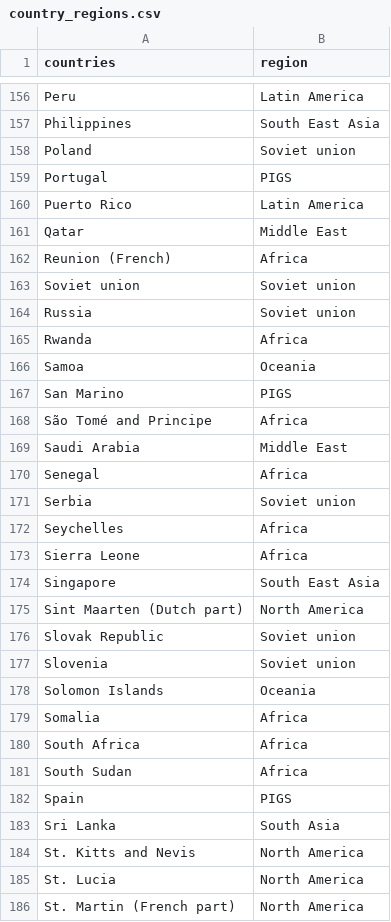
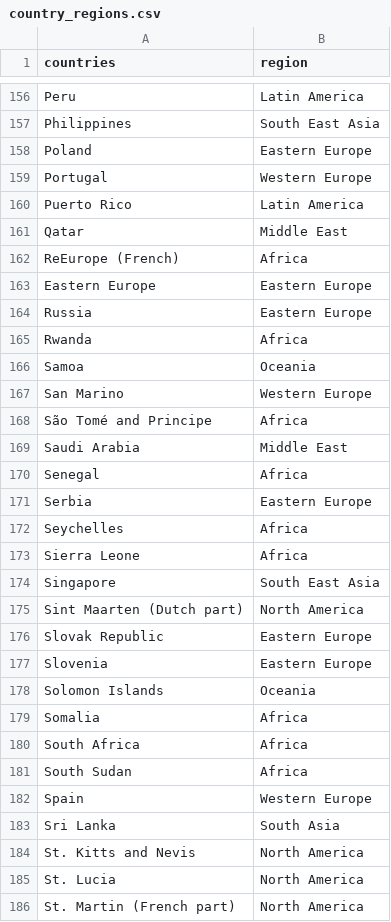
Before and after one commit to epfl-ada/ada-2022-project-abracadabra2022, a CSV file: data/country_regions.csv, drawn as a sheet; only a part is shown, gaps mark what is left out; the diff covers the shown part only.

```diff
--- a/data/country_regions.csv
+++ b/data/country_regions.csv
@@ -157,12 +157,12 @@ Peru,Latin America
 Philippines,South East Asia
-Poland,Soviet union
-Portugal,PIGS
+Poland,Eastern Europe
+Portugal,Western Europe
 Puerto Rico,Latin America
 Qatar,Middle East
-Reunion (French),Africa
-Soviet union,Soviet union
-Russia,Soviet union
+ReEurope (French),Africa
+Eastern Europe,Eastern Europe
+Russia,Eastern Europe
 Rwanda,Africa
 Samoa,Oceania
-San Marino,PIGS
+San Marino,Western Europe
 São Tomé and Principe,Africa
@@ -170,3 +170,3 @@ Saudi Arabia,Middle East
 Senegal,Africa
-Serbia,Soviet union
+Serbia,Eastern Europe
 Seychelles,Africa
@@ -175,4 +175,4 @@ Singapore,South East Asia
 Sint Maarten (Dutch part),North America
-Slovak Republic,Soviet union
-Slovenia,Soviet union
+Slovak Republic,Eastern Europe
+Slovenia,Eastern Europe
 Solomon Islands,Oceania
@@ -181,3 +181,3 @@ South Africa,Africa
 South Sudan,Africa
-Spain,PIGS
+Spain,Western Europe
 Sri Lanka,South Asia
```
Also changed, not shown: 45 edited cells elsewhere in this file, 3 other files.
